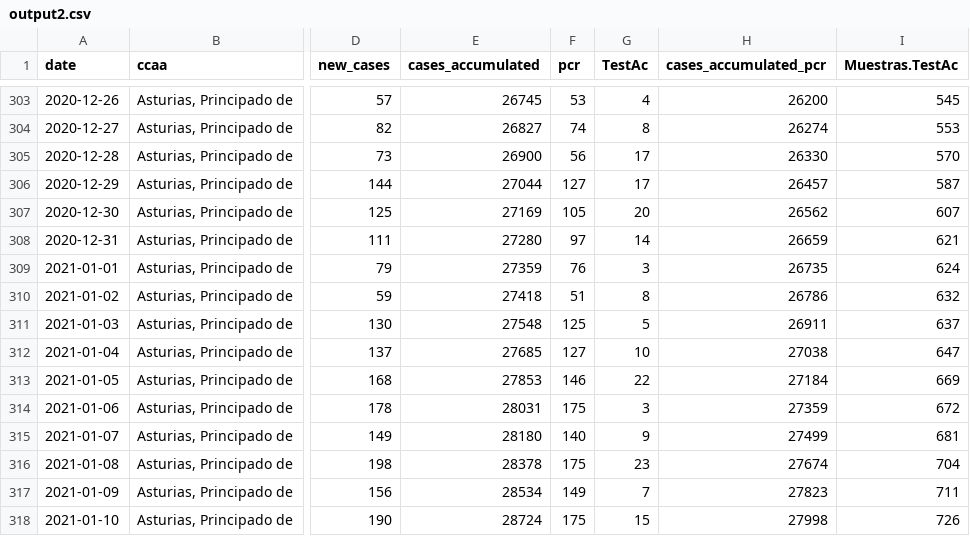
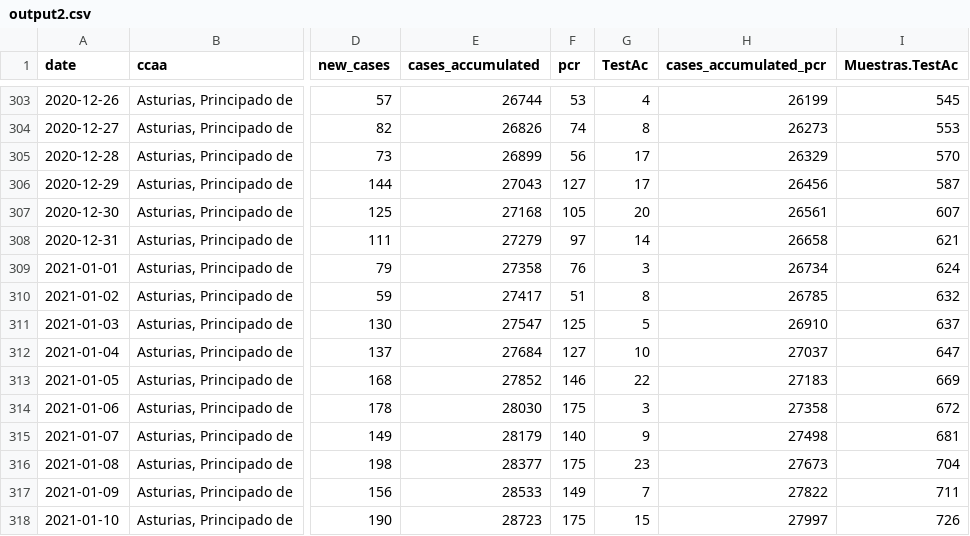
Before and after one commit to kifirifis/asturiasescovid19data, a CSV file: data/output2.csv, drawn as a sheet; only a part is shown, gaps mark what is left out; the diff covers the shown part only; the diff names each change by its address in the sheet, - before the commit and + after, or states it on an @@ line.

```diff
--- a/data/output2.csv
+++ b/data/output2.csv
-E303 (cases_accumulated): 26745
+E303 (cases_accumulated): 26744
-H303 (cases_accumulated_pcr): 26200
+H303 (cases_accumulated_pcr): 26199
-E304 (cases_accumulated): 26827
+E304 (cases_accumulated): 26826
-H304 (cases_accumulated_pcr): 26274
+H304 (cases_accumulated_pcr): 26273
-E305 (cases_accumulated): 26900
+E305 (cases_accumulated): 26899
-H305 (cases_accumulated_pcr): 26330
+H305 (cases_accumulated_pcr): 26329
-E306 (cases_accumulated): 27044
+E306 (cases_accumulated): 27043
-H306 (cases_accumulated_pcr): 26457
+H306 (cases_accumulated_pcr): 26456
-E307 (cases_accumulated): 27169
+E307 (cases_accumulated): 27168
-H307 (cases_accumulated_pcr): 26562
+H307 (cases_accumulated_pcr): 26561
-E308 (cases_accumulated): 27280
+E308 (cases_accumulated): 27279
-H308 (cases_accumulated_pcr): 26659
+H308 (cases_accumulated_pcr): 26658
-E309 (cases_accumulated): 27359
+E309 (cases_accumulated): 27358
-H309 (cases_accumulated_pcr): 26735
+H309 (cases_accumulated_pcr): 26734
-E310 (cases_accumulated): 27418
+E310 (cases_accumulated): 27417
-H310 (cases_accumulated_pcr): 26786
+H310 (cases_accumulated_pcr): 26785
-E311 (cases_accumulated): 27548
+E311 (cases_accumulated): 27547
-H311 (cases_accumulated_pcr): 26911
+H311 (cases_accumulated_pcr): 26910
-E312 (cases_accumulated): 27685
+E312 (cases_accumulated): 27684
-H312 (cases_accumulated_pcr): 27038
+H312 (cases_accumulated_pcr): 27037
-E313 (cases_accumulated): 27853
+E313 (cases_accumulated): 27852
-H313 (cases_accumulated_pcr): 27184
+H313 (cases_accumulated_pcr): 27183
-E314 (cases_accumulated): 28031
+E314 (cases_accumulated): 28030
-H314 (cases_accumulated_pcr): 27359
+H314 (cases_accumulated_pcr): 27358
-E315 (cases_accumulated): 28180
+E315 (cases_accumulated): 28179
-H315 (cases_accumulated_pcr): 27499
+H315 (cases_accumulated_pcr): 27498
-E316 (cases_accumulated): 28378
+E316 (cases_accumulated): 28377
-H316 (cases_accumulated_pcr): 27674
+H316 (cases_accumulated_pcr): 27673
-E317 (cases_accumulated): 28534
+E317 (cases_accumulated): 28533
-H317 (cases_accumulated_pcr): 27823
+H317 (cases_accumulated_pcr): 27822
-E318 (cases_accumulated): 28724
+E318 (cases_accumulated): 28723
-H318 (cases_accumulated_pcr): 27998
+H318 (cases_accumulated_pcr): 27997
```
Also changed, not shown: 1 added row and 109 edited cells elsewhere in this file.
